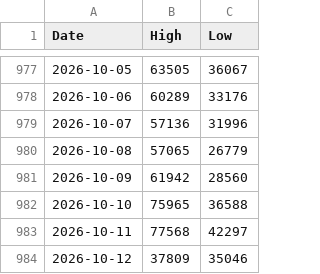
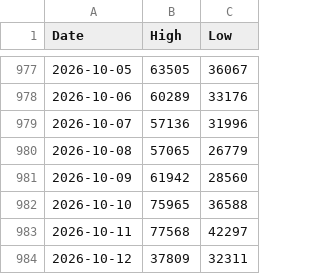
Before and after one commit to thaswork/grafana-wh3-analysis, a CSV file: datasets/PlayerActivityRaw.csv, drawn as a sheet; only a part is shown, gaps mark what is left out.

```diff
--- a/datasets/PlayerActivityRaw.csv
+++ b/datasets/PlayerActivityRaw.csv
@@ -983,2 +983,2 @@ Date,High,Low
 2026-10-11,77568,42297
-2026-10-12,37809,35046
+2026-10-12,37809,32311
```
Also changed, not shown: 1 other file.
